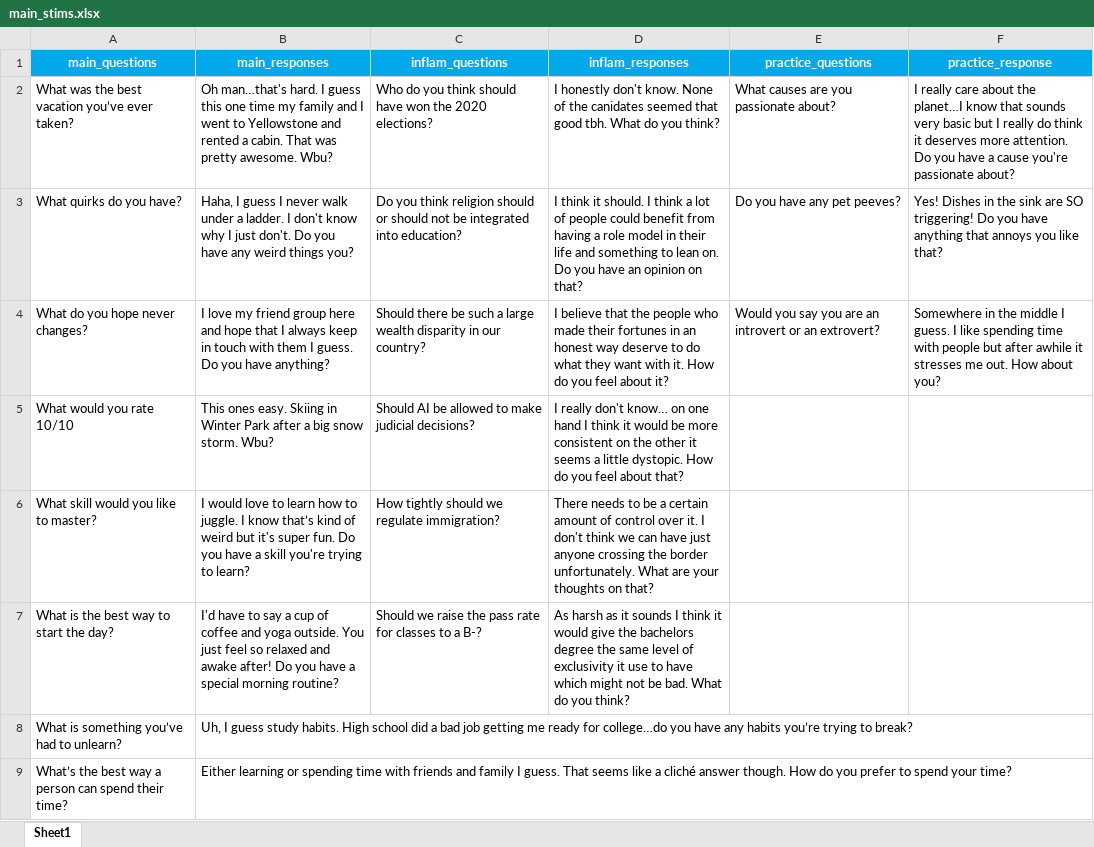
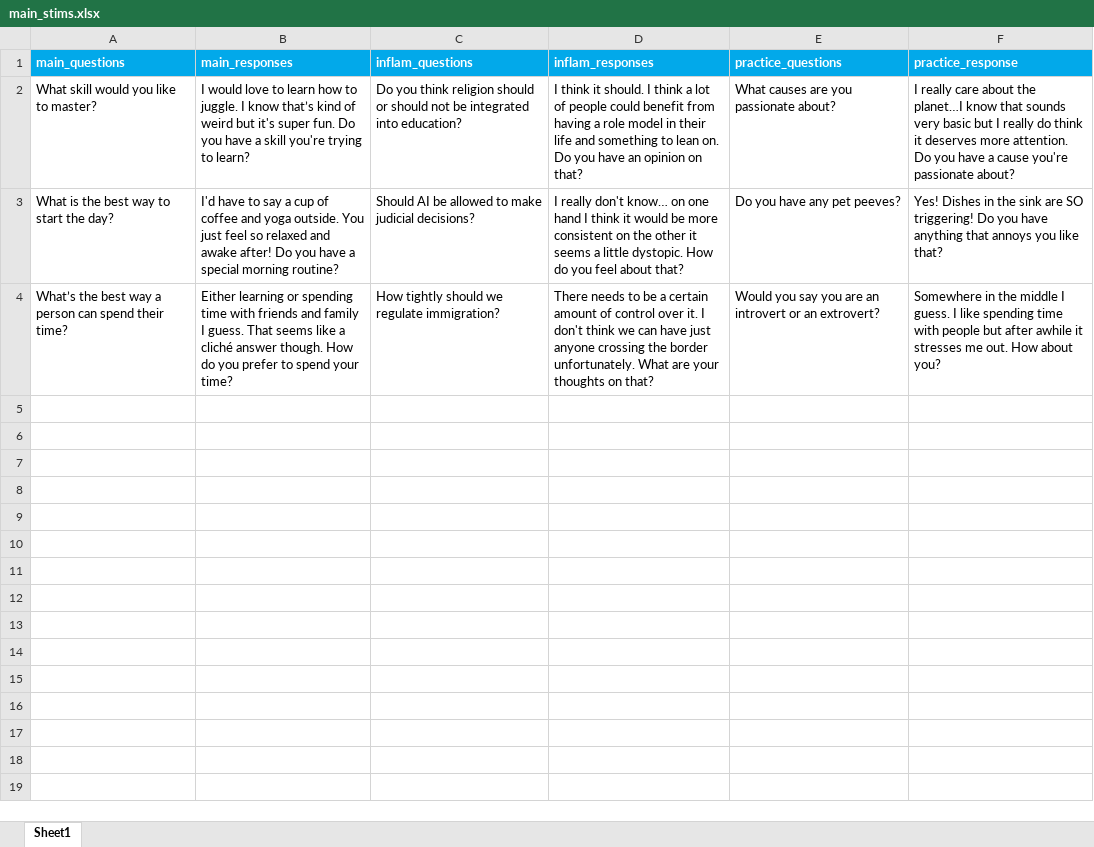
Before and after one commit to nolanrbrady/AnonComm, an Excel workbook: main_stims.xlsx, sheet Sheet1, drawn as a sheet; values as stored, in another font and other column widths than the file's, no borders; removed rows and columns are numbered as before the commit, all else as after; the diff names each change by its address in the sheet, - before the commit and + after, or states it on an @@ line.

```diff
--- a/main_stims.xlsx (sheet Sheet1)
+++ b/main_stims.xlsx (sheet Sheet1)
-A1:F1 alignment: center
+A1:F1 alignment: left
-row 2: What was the best vacation you’ve ever taken? | Oh man…that's hard. I guess this one time my family and I went to Yellowstone and rented a cabin. That was pretty awesome. Wbu? | Who do you think should have won the 2020 elections? | I honestly don't know. None of the canidates seemed that good tbh. What do you think? | What causes are you passionate about? | I really care about the planet…I know that sounds very basic but I really do think it deserves more attention. Do you have a cause you're passionate about?
-row 3: What quirks do you have? | Haha, I guess I never walk under a ladder. I don't know why I just don't. Do you have any weird things you? | Do you think religion should or should not be integrated into education? | I think it should. I think a lot of people could benefit from having a role model in their life and something to lean on. Do you have an opinion on that? | Do you have any pet peeves? | Yes! Dishes in the sink are SO triggering! Do you have anything that annoys you like that?
-row 4: What do you hope never changes? | I love my friend group here and hope that I always keep in touch with them I guess. Do you have anything? | Should there be such a large wealth disparity in our country? | I believe that the people who made their fortunes in an honest way deserve to do what they want with it. How do you feel about it? | Would you say you are an introvert or an extrovert? | Somewhere in the middle I guess. I like spending time with people but after awhile it stresses me out. How about you?
-row 5: What would you rate 10/10 | This ones easy. Skiing in Winter Park after a big snow storm. Wbu? | Should AI be allowed to make judicial decisions? | I really don't know… on one hand I think it would be more consistent on the other it seems a little dystopic. How do you feel about that?
-C2 (inflam_questions): How tightly should we regulate immigration?
+C2 (inflam_questions): Do you think religion should or should not be integrated into education?
-D2 (inflam_responses): There needs to be a certain amount of control over it. I don't think we can have just anyone crossing the border unfortunately. What are your thoughts on that?
+D2 (inflam_responses): I think it should. I think a lot of people could benefit from having a role model in their life and something to lean on. Do you have an opinion on that?
-E2 (practice_questions): (empty)
+E2 (practice_questions): What causes are you passionate about?
-F2 (practice_response): (empty)
+F2 (practice_response): I really care about the planet…I know that sounds very basic but I really do think it deserves more attention. Do you have a cause you're passionate about?
-C3 (inflam_questions): Should we raise the pass rate for classes to a B-?
+C3 (inflam_questions): Should AI be allowed to make judicial decisions?
-D3 (inflam_responses): As harsh as it sounds I think it would give the bachelors degree the same level of exclusivity it use to have which might not be bad. What do you think?
+D3 (inflam_responses): I really don't know… on one hand I think it would be more consistent on the other it seems a little dystopic. How do you feel about that?
-E3 (practice_questions): (empty)
+E3 (practice_questions): Do you have any pet peeves?
-F3 (practice_response): (empty)
+F3 (practice_response): Yes! Dishes in the sink are SO triggering! Do you have anything that annoys you like that?
-row 8: What is something you’ve had to unlearn? | Uh, I guess study habits. High school did a bad job getting me ready for college…do you have any habits you’re trying to break?
-C4 (inflam_questions): (empty)
+C4 (inflam_questions): How tightly should we regulate immigration?
-D4 (inflam_responses): (empty)
+D4 (inflam_responses): There needs to be a certain amount of control over it. I don't think we can have just anyone crossing the border unfortunately. What are your thoughts on that?
-E4 (practice_questions): (empty)
+E4 (practice_questions): Would you say you are an introvert or an extrovert?
-F4 (practice_response): (empty)
+F4 (practice_response): Somewhere in the middle I guess. I like spending time with people but after awhile it stresses me out. How about you?
```
Also changed, not shown: 14 other files.
